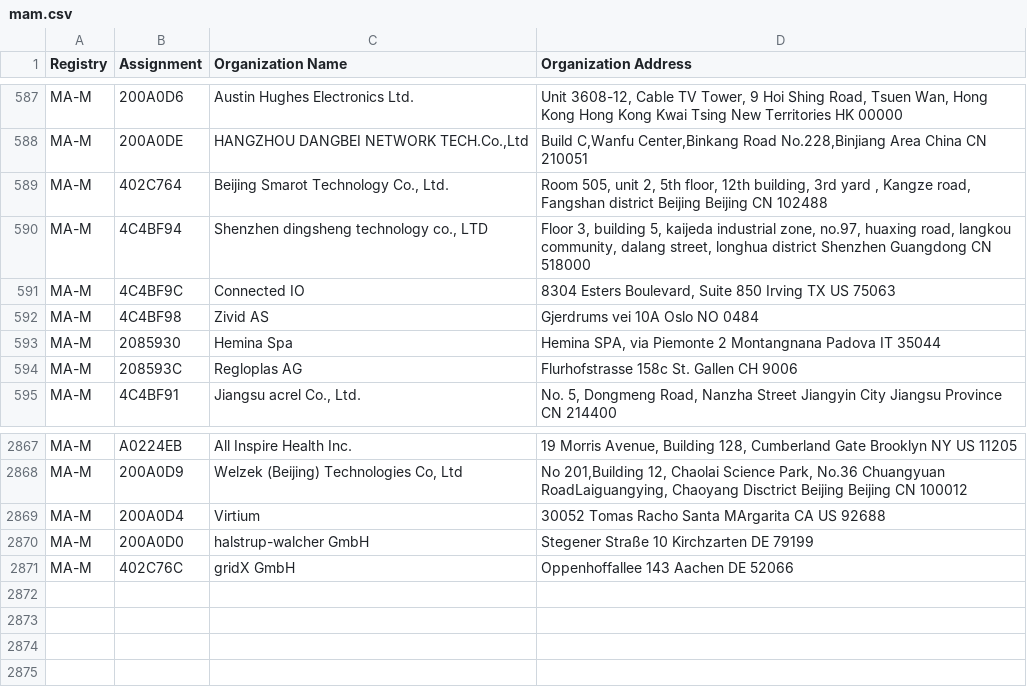
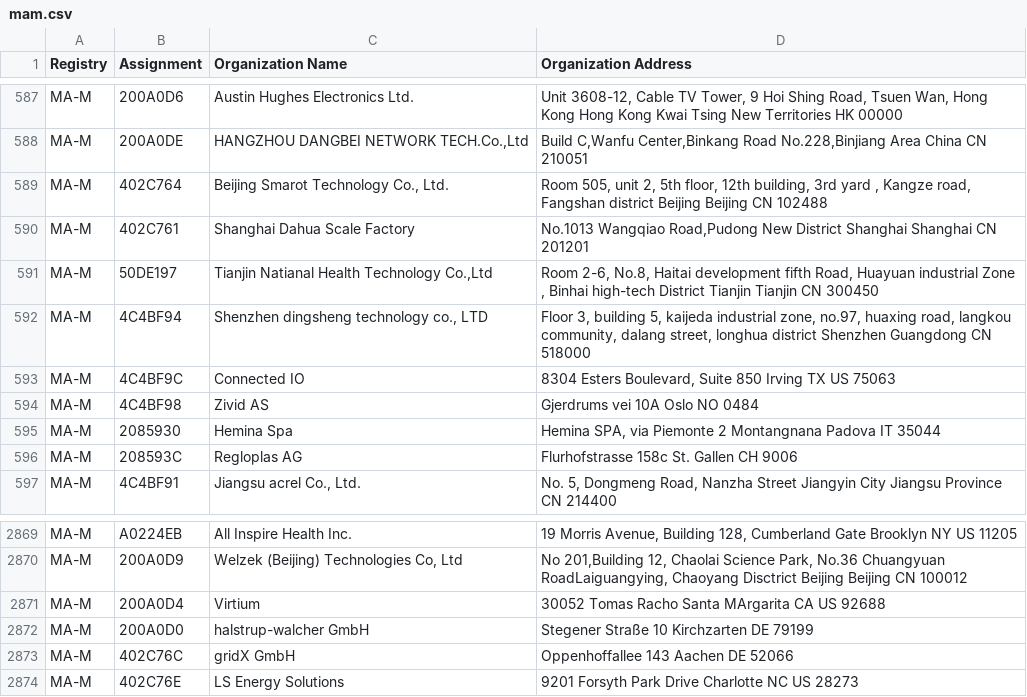
Before and after one commit to bedestall5/mac-ages, a CSV file: data/ieee/mam.csv, drawn as a sheet; only a part is shown, gaps mark what is left out; the diff names each change by its address in the sheet, - before the commit and + after, or states it on an @@ line.

```diff
--- a/data/ieee/mam.csv
+++ b/data/ieee/mam.csv
+row 590: MA-M | 402C761 | Shanghai Dahua Scale Factory | No.1013 Wangqiao Road,Pudong New District Shanghai Shanghai CN 201201
+row 591: MA-M | 50DE197 | Tianjin Natianal Health Technology Co.,Ltd | Room 2-6, No.8, Haitai development fifth Road, Huayuan industrial Zone , Binhai high-tech District Tianjin Tianjin CN 300450
+row 2874: MA-M | 402C76E | LS Energy Solutions | 9201 Forsyth Park Drive Charlotte NC US 28273
```
Also changed, not shown: data/ieee/cid.csv, data/ieee/oui36.csv, 2 other files.
